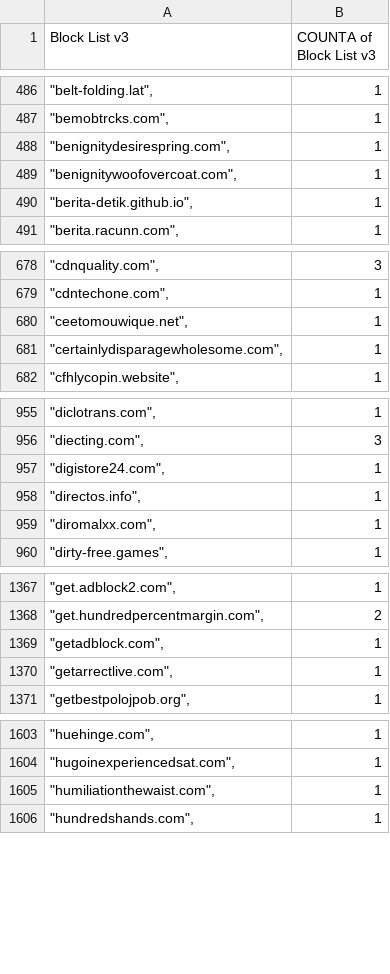
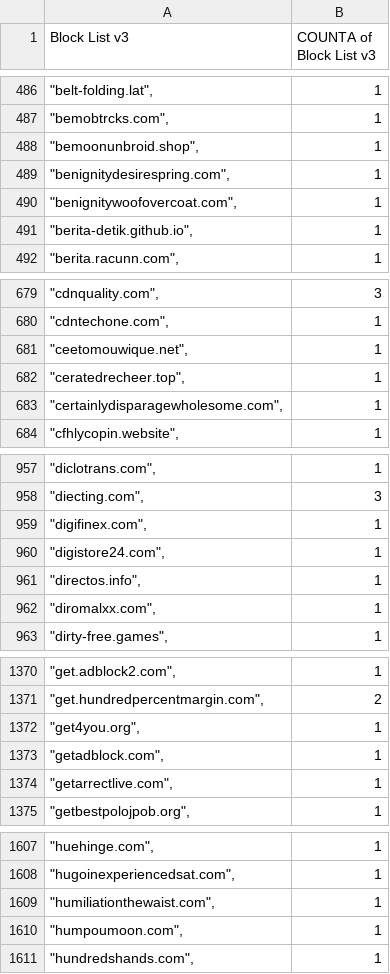
Before and after one commit to meganerasam/blocklist, a CSV file: blocklist.csv, drawn as a sheet; only a part is shown, gaps mark what is left out; the diff covers the shown part only.

```diff
--- a/blocklist.csv
+++ b/blocklist.csv
@@ -487,2 +487,3 @@ Block List v3,COUNTA of Block List v3
 """bemobtrcks.com"",",1
+"""bemoonunbroid.shop"",",1
 """benignitydesirespring.com"",",1
@@ -680,2 +681,3 @@ Block List v3,COUNTA of Block List v3
 """ceetomouwique.net"",",1
+"""ceratedrecheer.top"",",1
 """certainlydisparagewholesome.com"",",1
@@ -956,2 +958,3 @@ Block List v3,COUNTA of Block List v3
 """diecting.com"",",3
+"""digifinex.com"",",1
 """digistore24.com"",",1
@@ -1368,2 +1371,3 @@ Block List v3,COUNTA of Block List v3
 """get.hundredpercentmargin.com"",",2
+"""get4you.org"",",1
 """getadblock.com"",",1
@@ -1605,2 +1609,3 @@ Block List v3,COUNTA of Block List v3
 """humiliationthewaist.com"",",1
+"""humpoumoon.com"",",1
 """hundredshands.com"",",1
```
Also changed, not shown: 5 added rows and 1 edited cell elsewhere in this file.
